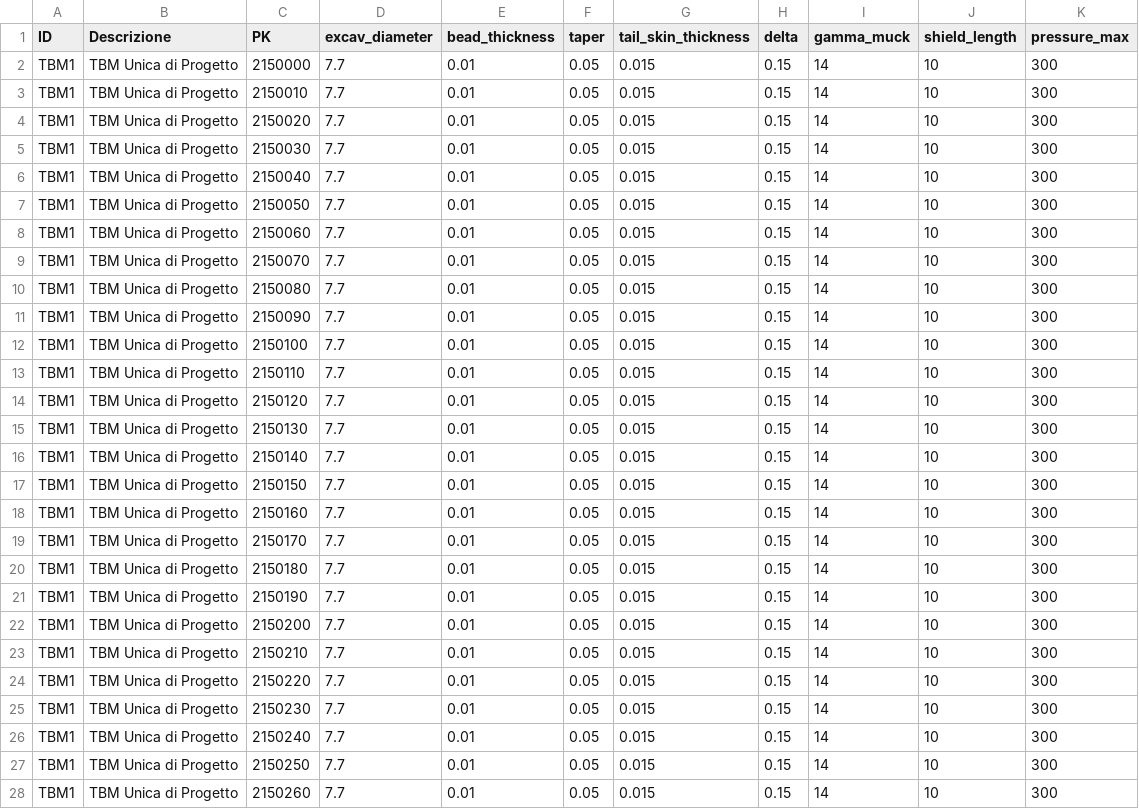
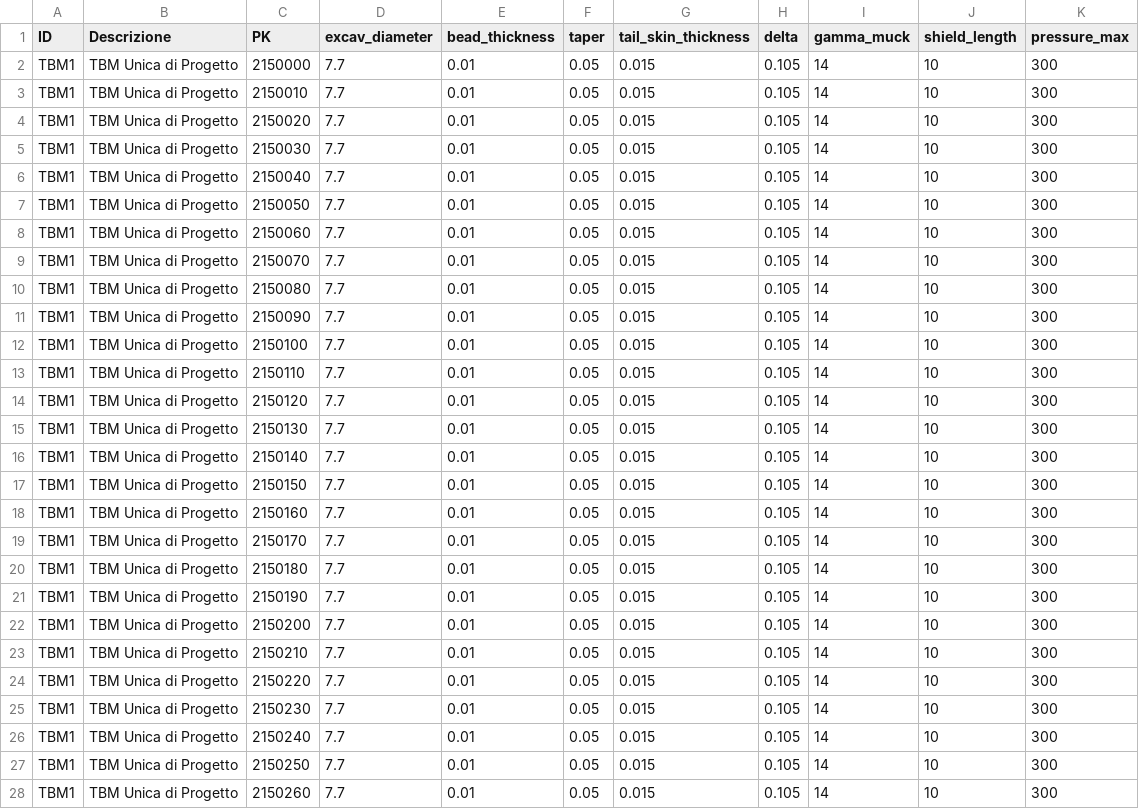
Before and after one commit to andreadanzi/epbm, a CSV file: data/tbm_progetto-smi.csv, drawn as a sheet; only a part is shown; the diff covers the shown part only.

```diff
--- a/data/tbm_progetto-smi.csv
+++ b/data/tbm_progetto-smi.csv
@@ -1,28 +1,28 @@
 ID;Descrizione;PK;excav_diameter;bead_thickness;taper;tail_skin_thickness;delta;gamma_muck;shield_length;pressure_max
-TBM1;TBM Unica di Progetto;2150000;7.7;0.01;0.05;0.015;0.15;14;10;300
-TBM1;TBM Unica di Progetto;2150010;7.7;0.01;0.05;0.015;0.15;14;10;300
-TBM1;TBM Unica di Progetto;2150020;7.7;0.01;0.05;0.015;0.15;14;10;300
-TBM1;TBM Unica di Progetto;2150030;7.7;0.01;0.05;0.015;0.15;14;10;300
-TBM1;TBM Unica di Progetto;2150040;7.7;0.01;0.05;0.015;0.15;14;10;300
-TBM1;TBM Unica di Progetto;2150050;7.7;0.01;0.05;0.015;0.15;14;10;300
-TBM1;TBM Unica di Progetto;2150060;7.7;0.01;0.05;0.015;0.15;14;10;300
-TBM1;TBM Unica di Progetto;2150070;7.7;0.01;0.05;0.015;0.15;14;10;300
-TBM1;TBM Unica di Progetto;2150080;7.7;0.01;0.05;0.015;0.15;14;10;300
-TBM1;TBM Unica di Progetto;2150090;7.7;0.01;0.05;0.015;0.15;14;10;300
-TBM1;TBM Unica di Progetto;2150100;7.7;0.01;0.05;0.015;0.15;14;10;300
-TBM1;TBM Unica di Progetto;2150110;7.7;0.01;0.05;0.015;0.15;14;10;300
-TBM1;TBM Unica di Progetto;2150120;7.7;0.01;0.05;0.015;0.15;14;10;300
-TBM1;TBM Unica di Progetto;2150130;7.7;0.01;0.05;0.015;0.15;14;10;300
-TBM1;TBM Unica di Progetto;2150140;7.7;0.01;0.05;0.015;0.15;14;10;300
-TBM1;TBM Unica di Progetto;2150150;7.7;0.01;0.05;0.015;0.15;14;10;300
-TBM1;TBM Unica di Progetto;2150160;7.7;0.01;0.05;0.015;0.15;14;10;300
-TBM1;TBM Unica di Progetto;2150170;7.7;0.01;0.05;0.015;0.15;14;10;300
-TBM1;TBM Unica di Progetto;2150180;7.7;0.01;0.05;0.015;0.15;14;10;300
-TBM1;TBM Unica di Progetto;2150190;7.7;0.01;0.05;0.015;0.15;14;10;300
-TBM1;TBM Unica di Progetto;2150200;7.7;0.01;0.05;0.015;0.15;14;10;300
-TBM1;TBM Unica di Progetto;2150210;7.7;0.01;0.05;0.015;0.15;14;10;300
-TBM1;TBM Unica di Progetto;2150220;7.7;0.01;0.05;0.015;0.15;14;10;300
-TBM1;TBM Unica di Progetto;2150230;7.7;0.01;0.05;0.015;0.15;14;10;300
-TBM1;TBM Unica di Progetto;2150240;7.7;0.01;0.05;0.015;0.15;14;10;300
-TBM1;TBM Unica di Progetto;2150250;7.7;0.01;0.05;0.015;0.15;14;10;300
-TBM1;TBM Unica di Progetto;2150260;7.7;0.01;0.05;0.015;0.15;14;10;300
+TBM1;TBM Unica di Progetto;2150000;7.7;0.01;0.05;0.015;0.105;14;10;300
+TBM1;TBM Unica di Progetto;2150010;7.7;0.01;0.05;0.015;0.105;14;10;300
+TBM1;TBM Unica di Progetto;2150020;7.7;0.01;0.05;0.015;0.105;14;10;300
+TBM1;TBM Unica di Progetto;2150030;7.7;0.01;0.05;0.015;0.105;14;10;300
+TBM1;TBM Unica di Progetto;2150040;7.7;0.01;0.05;0.015;0.105;14;10;300
+TBM1;TBM Unica di Progetto;2150050;7.7;0.01;0.05;0.015;0.105;14;10;300
+TBM1;TBM Unica di Progetto;2150060;7.7;0.01;0.05;0.015;0.105;14;10;300
+TBM1;TBM Unica di Progetto;2150070;7.7;0.01;0.05;0.015;0.105;14;10;300
+TBM1;TBM Unica di Progetto;2150080;7.7;0.01;0.05;0.015;0.105;14;10;300
+TBM1;TBM Unica di Progetto;2150090;7.7;0.01;0.05;0.015;0.105;14;10;300
+TBM1;TBM Unica di Progetto;2150100;7.7;0.01;0.05;0.015;0.105;14;10;300
+TBM1;TBM Unica di Progetto;2150110;7.7;0.01;0.05;0.015;0.105;14;10;300
+TBM1;TBM Unica di Progetto;2150120;7.7;0.01;0.05;0.015;0.105;14;10;300
+TBM1;TBM Unica di Progetto;2150130;7.7;0.01;0.05;0.015;0.105;14;10;300
+TBM1;TBM Unica di Progetto;2150140;7.7;0.01;0.05;0.015;0.105;14;10;300
+TBM1;TBM Unica di Progetto;2150150;7.7;0.01;0.05;0.015;0.105;14;10;300
+TBM1;TBM Unica di Progetto;2150160;7.7;0.01;0.05;0.015;0.105;14;10;300
+TBM1;TBM Unica di Progetto;2150170;7.7;0.01;0.05;0.015;0.105;14;10;300
+TBM1;TBM Unica di Progetto;2150180;7.7;0.01;0.05;0.015;0.105;14;10;300
+TBM1;TBM Unica di Progetto;2150190;7.7;0.01;0.05;0.015;0.105;14;10;300
+TBM1;TBM Unica di Progetto;2150200;7.7;0.01;0.05;0.015;0.105;14;10;300
+TBM1;TBM Unica di Progetto;2150210;7.7;0.01;0.05;0.015;0.105;14;10;300
+TBM1;TBM Unica di Progetto;2150220;7.7;0.01;0.05;0.015;0.105;14;10;300
+TBM1;TBM Unica di Progetto;2150230;7.7;0.01;0.05;0.015;0.105;14;10;300
+TBM1;TBM Unica di Progetto;2150240;7.7;0.01;0.05;0.015;0.105;14;10;300
+TBM1;TBM Unica di Progetto;2150250;7.7;0.01;0.05;0.015;0.105;14;10;300
+TBM1;TBM Unica di Progetto;2150260;7.7;0.01;0.05;0.015;0.105;14;10;300
```
Also changed, not shown: 141 edited cells elsewhere in this file, data/tbm_progetto-tun.csv, 8 other files.
